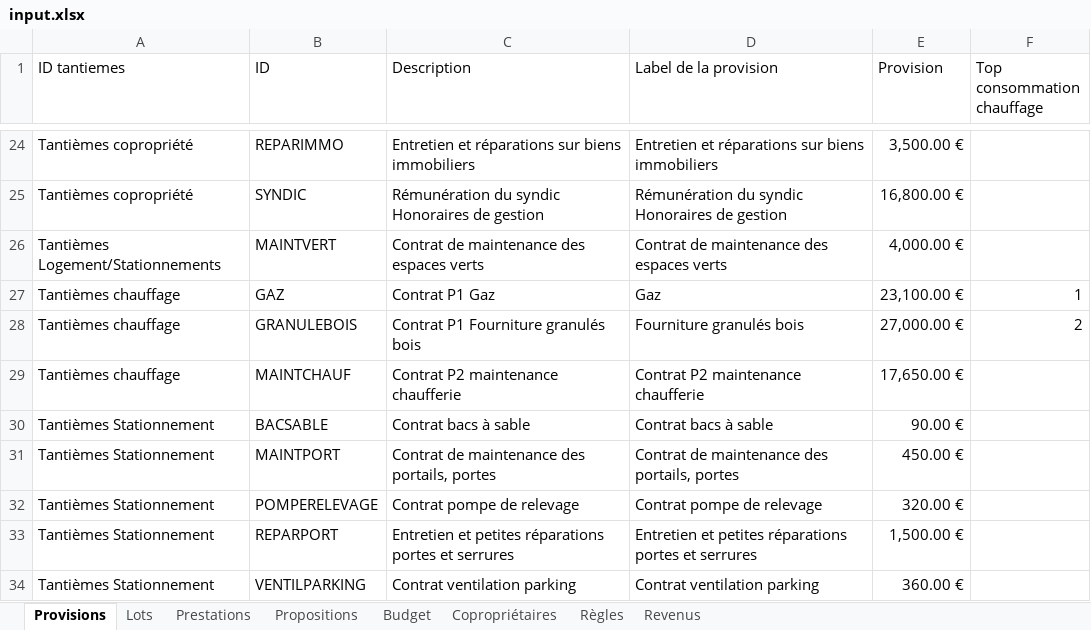
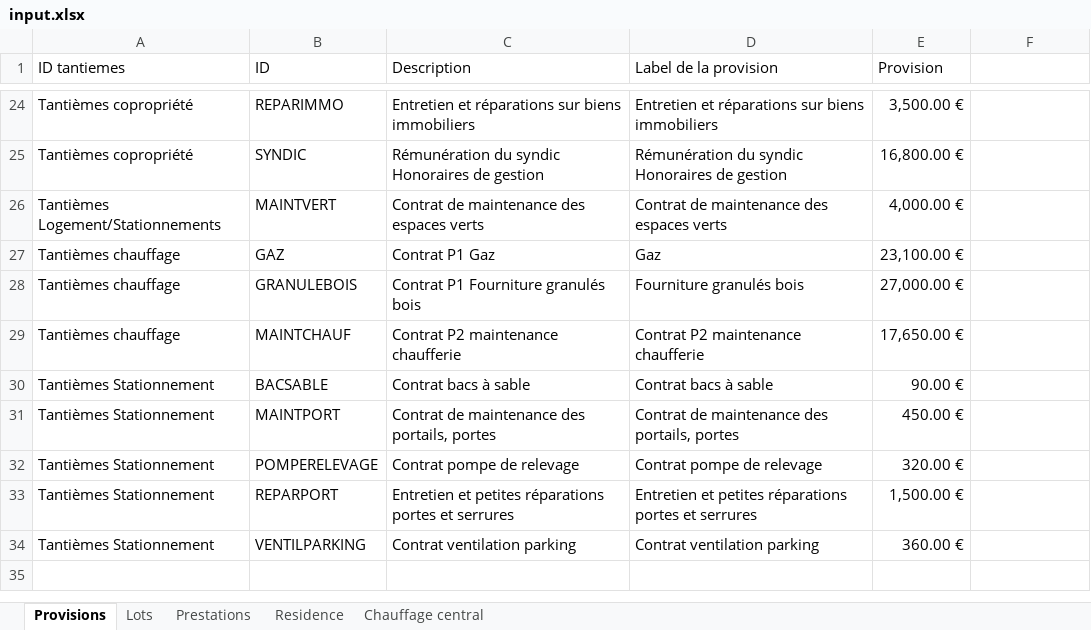
Before and after one commit to Gavroche97/calculateurdecharges, an Excel workbook: input.xlsx, sheet Provisions, drawn as a sheet; only a part is shown, gaps mark what is left out; values as stored, in another font and other column widths than the file's, no borders; table styles not drawn; the diff names each change by its address in the sheet, - before the commit and + after, or states it on an @@ line.

Commit message:
Reprendre à 270; faire calcul du cout du chauffage pour la résidence et la prise en compte de la complémentarité des chaudière

```diff
--- a/input.xlsx (sheet Provisions)
+++ b/input.xlsx (sheet Provisions)
-sheet tab: Propositions
-sheet tab: Budget
-sheet tab: Copropriétaires
-sheet tab: Règles
-sheet tab: Revenus
+sheet tab: Residence
+sheet tab: Chauffage central
-F1: Top consommation chauffage
+F1: (empty)
-F27: 1
+F27: (empty)
-F28: 2
+F28: (empty)
```
Also changed, not shown: sheet Prestations, formulas that keep their value, 1 other file.
